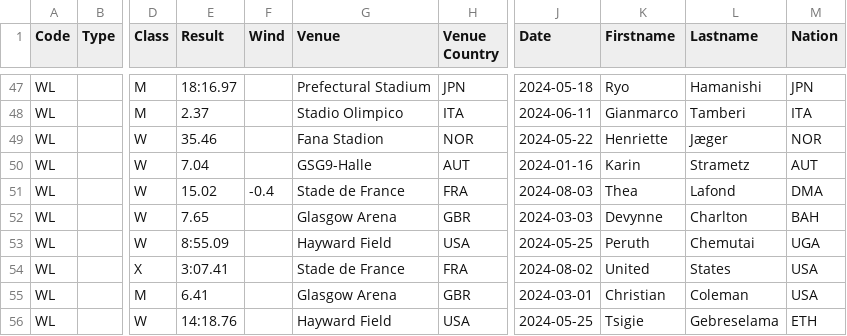
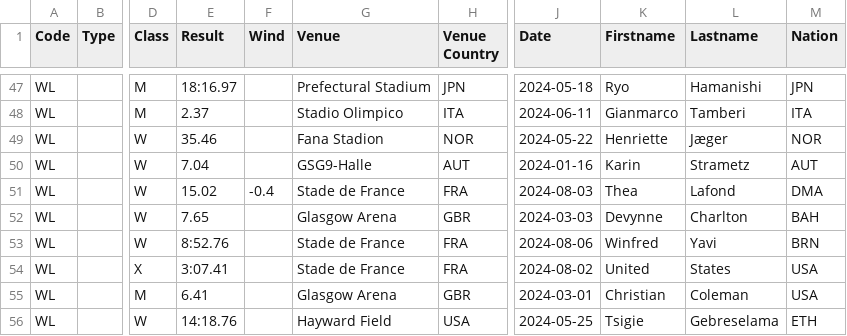
Before and after one commit to nimarion/records, a CSV file: leads/senior/world.csv, drawn as a sheet; only a part is shown, gaps mark what is left out; the diff names each change by its address in the sheet, - before the commit and + after, or states it on an @@ line.

```diff
--- a/leads/senior/world.csv
+++ b/leads/senior/world.csv
-E53 (Result): 8:55.09
+E53 (Result): 8:52.76
-G53 (Venue): Hayward Field
+G53 (Venue): Stade de France
-H53 (Venue Country): USA
+H53 (Venue Country): FRA
-J53 (Date): 2024-05-25
+J53 (Date): 2024-08-06
-K53 (Firstname): Peruth
+K53 (Firstname): Winfred
-L53 (Lastname): Chemutai
+L53 (Lastname): Yavi
-M53 (Nation): UGA
+M53 (Nation): BRN
```
Also changed, not shown: leads/senior/area.csv, leads/senior/germany.csv, 2 other files.
